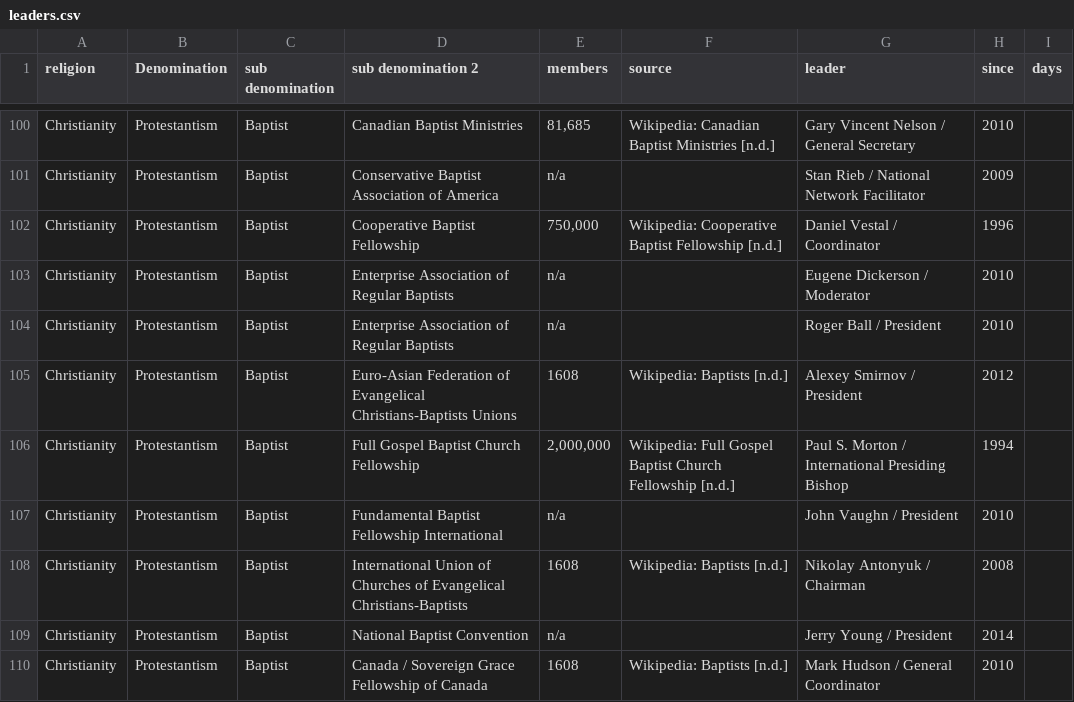
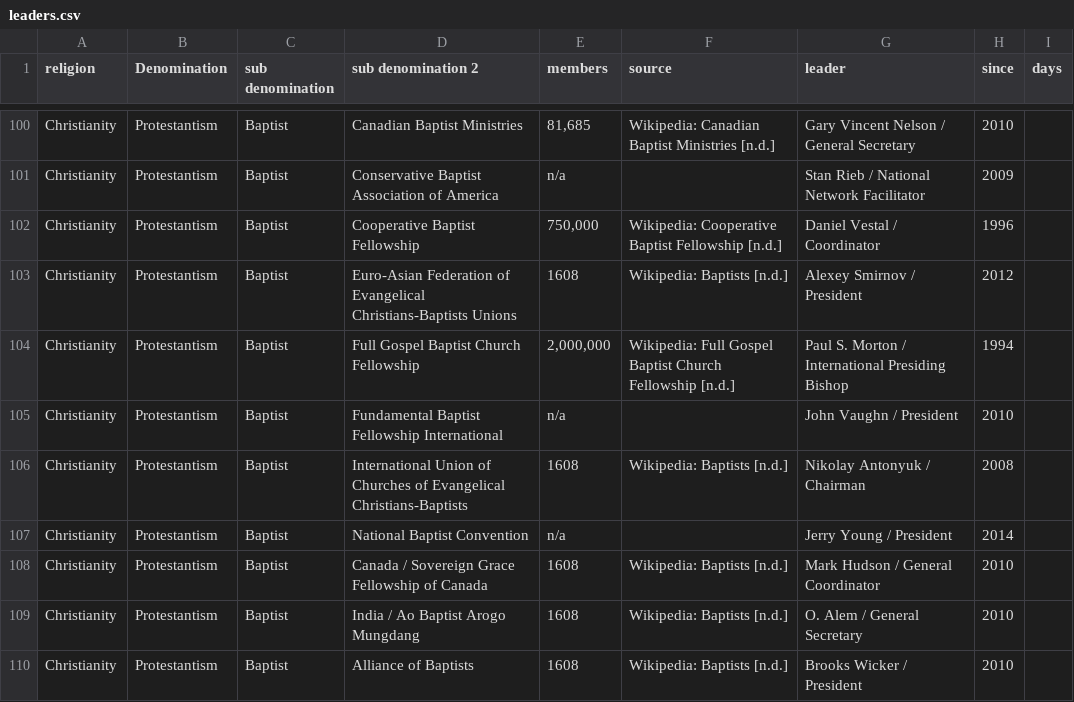
Before and after one commit to vimal7890/vimal, a CSV file: leaders.csv, drawn as a sheet; only a part is shown, gaps mark what is left out; the shorter side is filled out with more unchanged rows; the diff names each change by its address in the sheet, - before the commit and + after, or states it on an @@ line.

```diff
--- a/leaders.csv
+++ b/leaders.csv
-row 103: Christianity | Protestantism | Baptist | Enterprise Association of Regular Baptists | n/a |  | Eugene Dickerson / Moderator | 2010
-row 104: Christianity | Protestantism | Baptist | Enterprise Association of Regular Baptists | n/a |  | Roger Ball / President | 2010
```
Also changed, not shown: leaders-research-log.csv.
